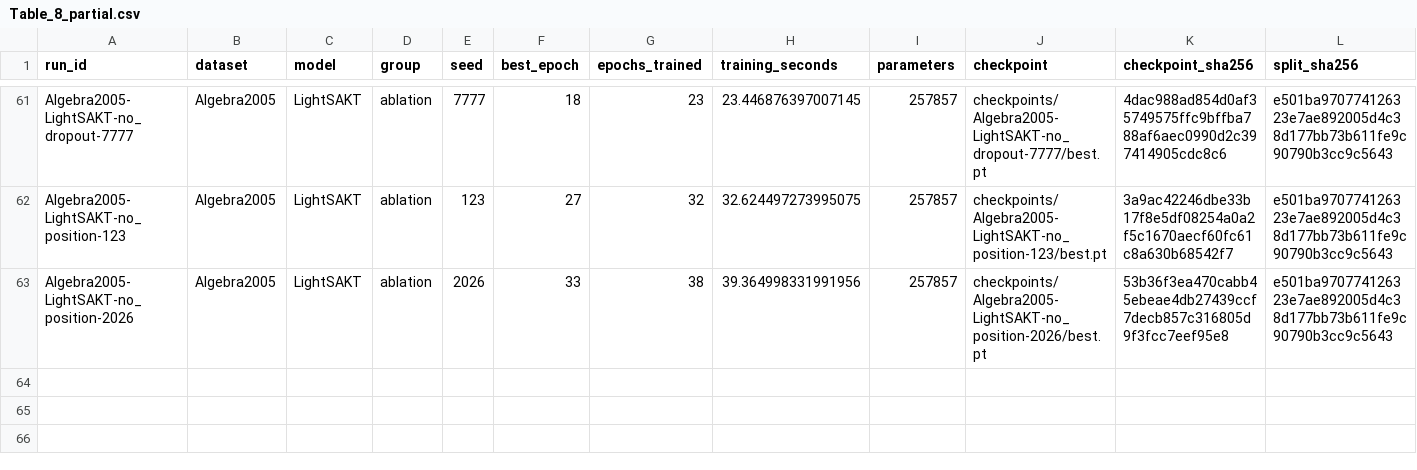
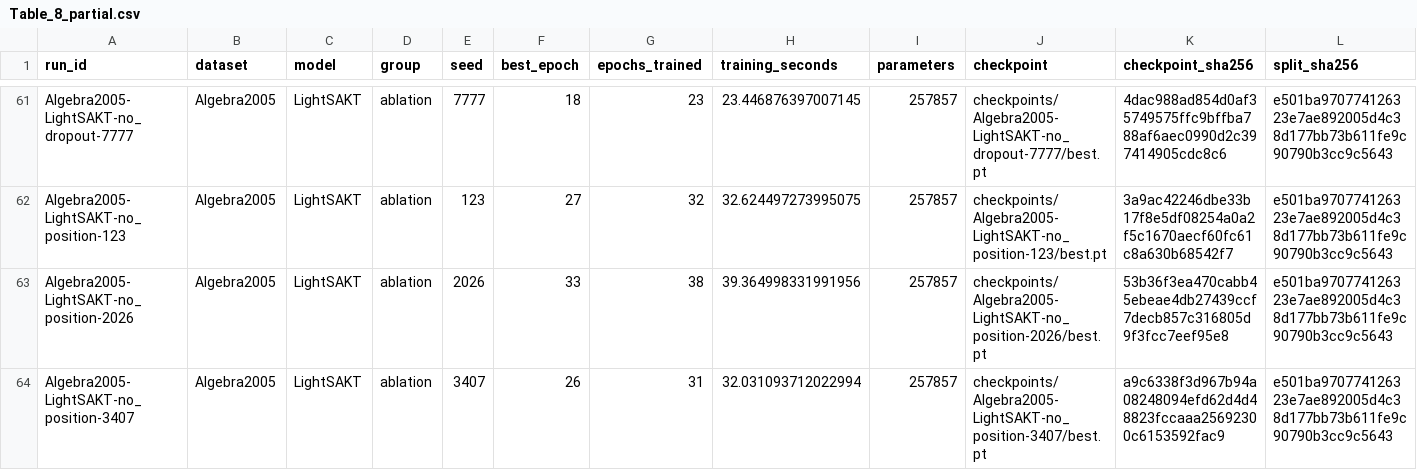
Before and after one commit to Tanishgupta28/LightSAKT2, a CSV file: results/tables/Table_8_partial.csv, drawn as a sheet; only a part is shown, gaps mark what is left out; rows hold the shown columns only; the diff names each change by its address in the sheet, - before the commit and + after, or states it on an @@ line.

```diff
--- a/results/tables/Table_8_partial.csv
+++ b/results/tables/Table_8_partial.csv
+row 64: Algebra2005-LightSAKT-no_position-3407 | Algebra2005 | LightSAKT | ablation | 3407 | 26 | 31 | 32.031093712022994 | 257857 | checkpoints/Algebra2005-LightSAKT-no_position-3407/best.pt | a9c6338f3d967b94a08248094efd62d4d48823fccaaa25692300c6153592fac9 | e501ba970774126323e7ae892005d4c38d177bb73b611fe9c90790b3cc9c5643
```
Also changed, not shown: results/tables/Table_8.csv, results/tables/all_verified_runs.csv, 26 other files.
